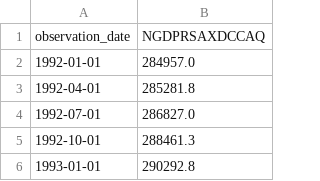
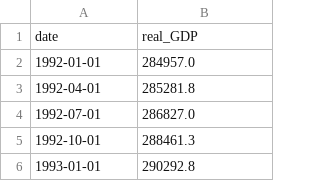
Before and after one commit to EliNAdr/ECON-546-Project, a CSV file: Canada_data/rGDP.csv, drawn as a sheet; only a part is shown; removed rows and columns are numbered as before the commit, all else as after; the diff names each change by its address in the sheet, - before the commit and + after, or states it on an @@ line.

Commit message:
Rename columns in rGDP.csv for clarity

```diff
--- a/Canada_data/rGDP.csv
+++ b/Canada_data/rGDP.csv
-row 1: observation_date | NGDPRSAXDCCAQ
+row 1: date | real_GDP
```
